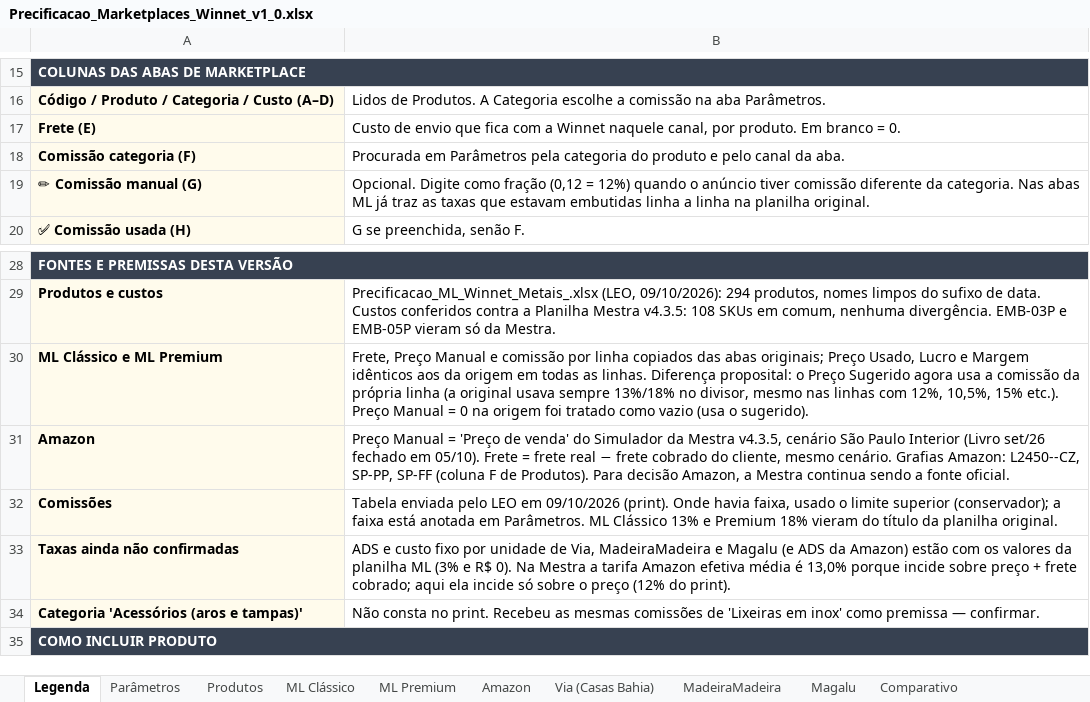
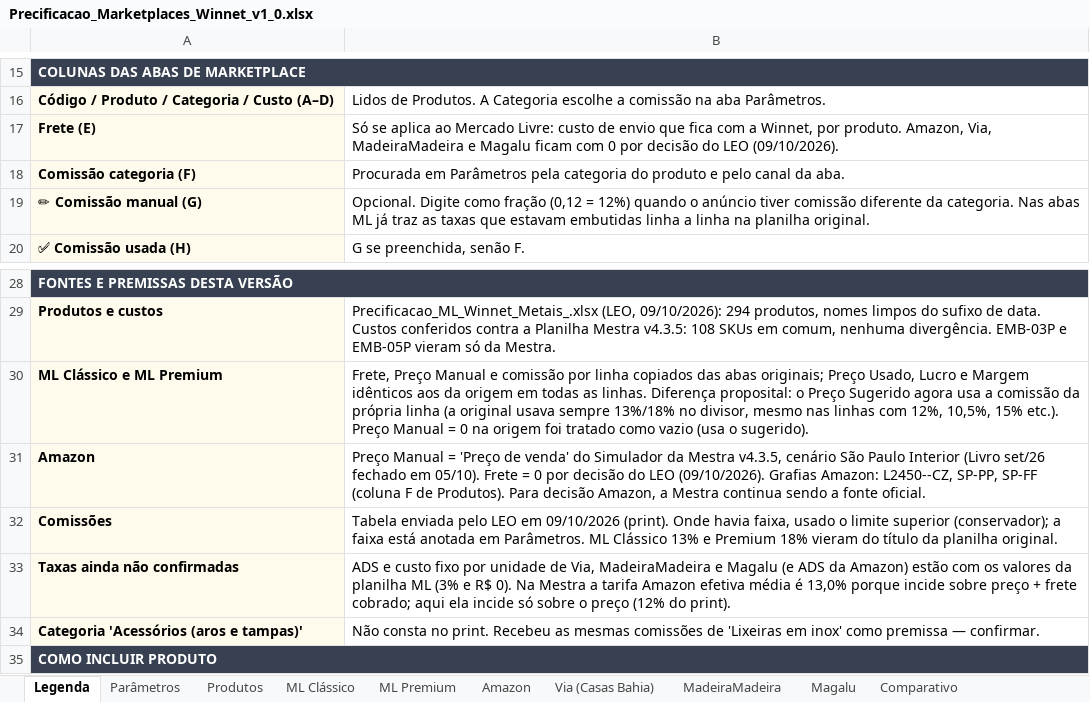
Before and after one commit to WinnetMetais/Marketplaces---Leo, an Excel workbook: dados/Precificacao_Marketplaces_Winnet_v1_0.xlsx, sheet Legenda, drawn as a sheet; only a part is shown, gaps mark what is left out; values as stored, in another font and other column widths than the file's, no borders; the diff names each change by its address in the sheet, - before the commit and + after, or states it on an @@ line.

```diff
--- a/dados/Precificacao_Marketplaces_Winnet_v1_0.xlsx (sheet Legenda)
+++ b/dados/Precificacao_Marketplaces_Winnet_v1_0.xlsx (sheet Legenda)
-B17: Custo de envio que fica com a Winnet naquele canal, por produto. Em branco = 0.
+B17: Só se aplica ao Mercado Livre: custo de envio que fica com a Winnet, por produto. Amazon, Via, MadeiraMadeira e Magalu ficam com 0 por decisão do LEO (09/10/2026).
-B31: …Frete = frete real − frete cobrado do cliente, mesmo cenário. Grafias Amazon:…
+B31: …Frete = 0 por decisão do LEO (09/10/2026). Grafias Amazon:…
```
Also changed, not shown: sheet Amazon, sheet MadeiraMadeira, sheet Via (Casas Bahia), sheet Magalu, sheet Comparativo.
